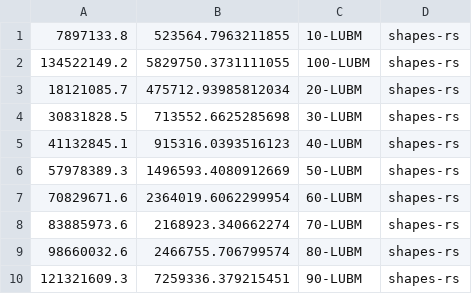
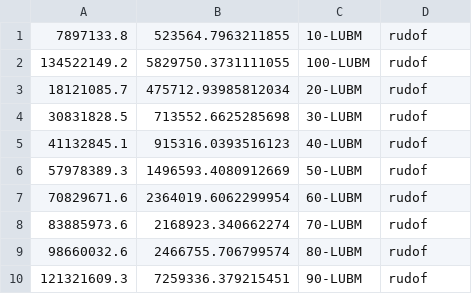
Before and after one commit to weso/shacl-validation-benchmarks, a CSV file: results/conformant/shapesrs.csv, drawn as a sheet.

```diff
--- a/results/conformant/shapesrs.csv
+++ b/results/conformant/shapesrs.csv
@@ -1,10 +1,10 @@
-7897133.8,523564.7963211855,10-LUBM,shapes-rs
-134522149.2,5829750.3731111055,100-LUBM,shapes-rs
-18121085.7,475712.93985812034,20-LUBM,shapes-rs
-30831828.5,713552.6625285698,30-LUBM,shapes-rs
-41132845.1,915316.0393516123,40-LUBM,shapes-rs
-57978389.3,1496593.4080912669,50-LUBM,shapes-rs
-70829671.6,2364019.6062299954,60-LUBM,shapes-rs
-83885973.6,2168923.340662274,70-LUBM,shapes-rs
-98660032.6,2466755.706799574,80-LUBM,shapes-rs
-121321609.3,7259336.379215451,90-LUBM,shapes-rs
+7897133.8,523564.7963211855,10-LUBM,rudof
+134522149.2,5829750.3731111055,100-LUBM,rudof
+18121085.7,475712.93985812034,20-LUBM,rudof
+30831828.5,713552.6625285698,30-LUBM,rudof
+41132845.1,915316.0393516123,40-LUBM,rudof
+57978389.3,1496593.4080912669,50-LUBM,rudof
+70829671.6,2364019.6062299954,60-LUBM,rudof
+83885973.6,2168923.340662274,70-LUBM,rudof
+98660032.6,2466755.706799574,80-LUBM,rudof
+121321609.3,7259336.379215451,90-LUBM,rudof
```
Also changed, not shown: results/non-conformant/rdf4j.csv, results/non-conformant/shapesrs.csv, 17 other files.
